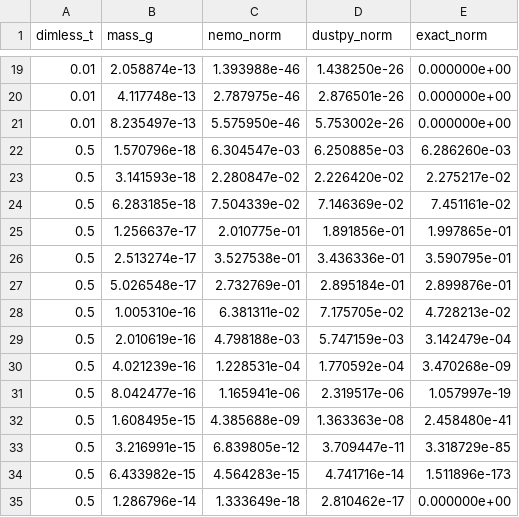
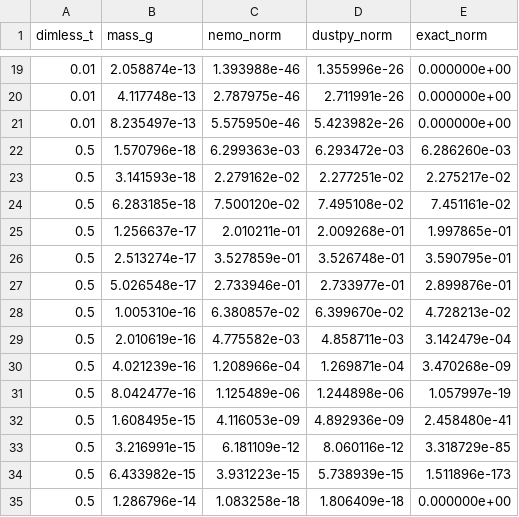
Before and after one commit to sachagavino/nemo, a TSV file: figures/coag_dustpy_data/compare_constant.tsv, drawn as a sheet; only a part is shown, gaps mark what is left out; the diff covers the shown part only.

Commit message:
Add phase 3 dustpy rerun scripts and comparison data

```diff
--- a/figures/coag_dustpy_data/compare_constant.tsv
+++ b/figures/coag_dustpy_data/compare_constant.tsv
@@ -19,17 +19,17 @@ dimless_t	mass_g	nemo_norm	dustpy_norm	exact_norm
-0.01	2.058874e-13	1.393988e-46	1.438250e-26	0.000000e+00
-0.01	4.117748e-13	2.787975e-46	2.876501e-26	0.000000e+00
-0.01	8.235497e-13	5.575950e-46	5.753002e-26	0.000000e+00
-0.5	1.570796e-18	6.304547e-03	6.250885e-03	6.286260e-03
-0.5	3.141593e-18	2.280847e-02	2.226420e-02	2.275217e-02
-0.5	6.283185e-18	7.504339e-02	7.146369e-02	7.451161e-02
-0.5	1.256637e-17	2.010775e-01	1.891856e-01	1.997865e-01
-0.5	2.513274e-17	3.527538e-01	3.436336e-01	3.590795e-01
-0.5	5.026548e-17	2.732769e-01	2.895184e-01	2.899876e-01
-0.5	1.005310e-16	6.381311e-02	7.175705e-02	4.728213e-02
-0.5	2.010619e-16	4.798188e-03	5.747159e-03	3.142479e-04
-0.5	4.021239e-16	1.228531e-04	1.770592e-04	3.470268e-09
-0.5	8.042477e-16	1.165941e-06	2.319517e-06	1.057997e-19
-0.5	1.608495e-15	4.385688e-09	1.363363e-08	2.458480e-41
-0.5	3.216991e-15	6.839805e-12	3.709447e-11	3.318729e-85
-0.5	6.433982e-15	4.564283e-15	4.741716e-14	1.511896e-173
-0.5	1.286796e-14	1.333649e-18	2.810462e-17	0.000000e+00
+0.01	2.058874e-13	1.393988e-46	1.355996e-26	0.000000e+00
+0.01	4.117748e-13	2.787975e-46	2.711991e-26	0.000000e+00
+0.01	8.235497e-13	5.575950e-46	5.423982e-26	0.000000e+00
+0.5	1.570796e-18	6.299363e-03	6.293472e-03	6.286260e-03
+0.5	3.141593e-18	2.279162e-02	2.277251e-02	2.275217e-02
+0.5	6.283185e-18	7.500120e-02	7.495108e-02	7.451161e-02
+0.5	1.256637e-17	2.010211e-01	2.009268e-01	1.997865e-01
+0.5	2.513274e-17	3.527859e-01	3.526748e-01	3.590795e-01
+0.5	5.026548e-17	2.733946e-01	2.733977e-01	2.899876e-01
+0.5	1.005310e-16	6.380857e-02	6.399670e-02	4.728213e-02
+0.5	2.010619e-16	4.775582e-03	4.858711e-03	3.142479e-04
+0.5	4.021239e-16	1.208966e-04	1.269871e-04	3.470268e-09
+0.5	8.042477e-16	1.125489e-06	1.244898e-06	1.057997e-19
+0.5	1.608495e-15	4.116053e-09	4.892936e-09	2.458480e-41
+0.5	3.216991e-15	6.181109e-12	8.060116e-12	3.318729e-85
+0.5	6.433982e-15	3.931223e-15	5.738939e-15	1.511896e-173
+0.5	1.286796e-14	1.083258e-18	1.806409e-18	0.000000e+00
```
Also changed, not shown: 125 edited cells elsewhere in this file, figures/coag_dustpy_data/compare_additive.tsv, 18 other files.
